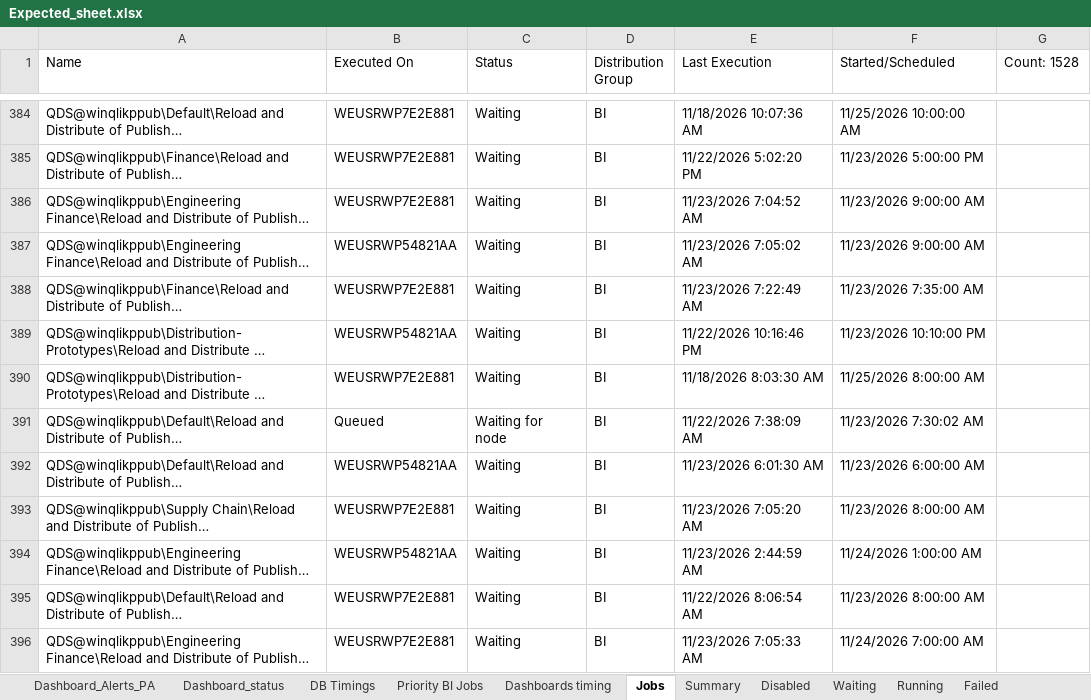
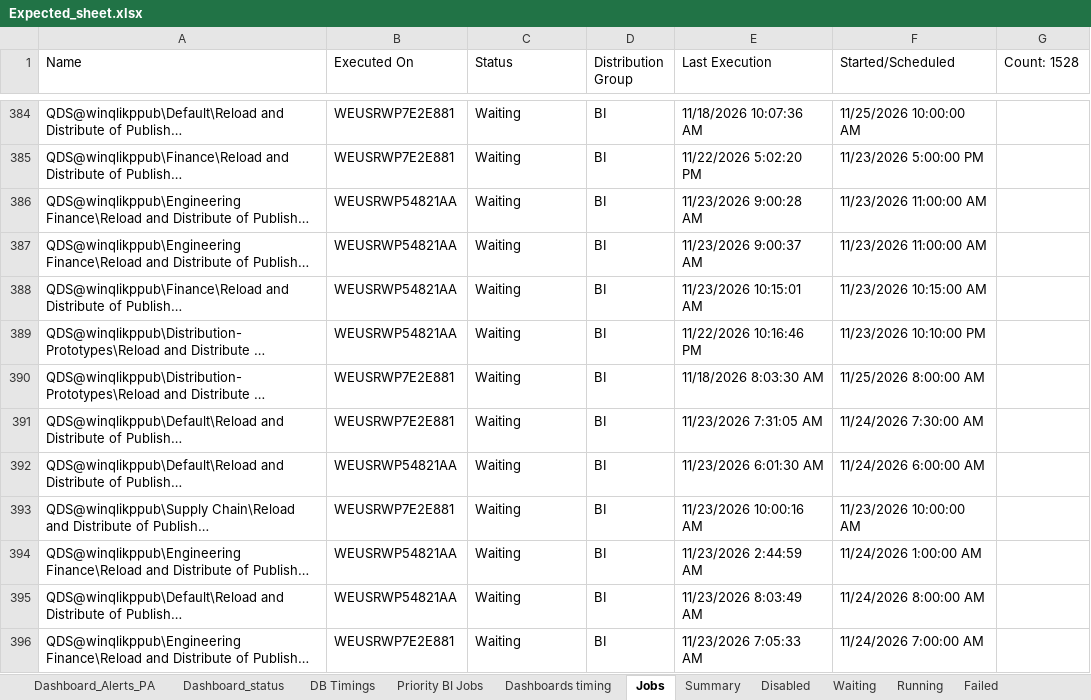
Before and after one commit to warriorcool1213-blip/Wabtec_Qlik_DB-s, an Excel workbook: Expected_sheet.xlsx, sheet Jobs, drawn as a sheet; only a part is shown, gaps mark what is left out; long unchanged cells end in …; values as stored, in another font and other column widths than the file's, no cell formats; the diff covers the shown part only; the diff names each change by its address in the sheet, - before the commit and + after, or states it on an @@ line.

```diff
--- a/Expected_sheet.xlsx (sheet Jobs)
+++ b/Expected_sheet.xlsx (sheet Jobs)
-B386 (Executed On): WEUSRWP7E2E881
+B386 (Executed On): WEUSRWP54821AA
-E386 (Last Execution): 11/23/2026 7:04:52 AM
+E386 (Last Execution): 11/23/2026 9:00:28 AM
-F386:F387 (Started/Scheduled): 11/23/2026 9:00:00 AM
+F386:F387 (Started/Scheduled): 11/23/2026 11:00:00 AM
-E387 (Last Execution): 11/23/2026 7:05:02 AM
+E387 (Last Execution): 11/23/2026 9:00:37 AM
-B388 (Executed On): WEUSRWP7E2E881
+B388 (Executed On): WEUSRWP54821AA
-E388 (Last Execution): 11/23/2026 7:22:49 AM
+E388 (Last Execution): 11/23/2026 10:15:01 AM
-F388 (Started/Scheduled): 11/23/2026 7:35:00 AM
+F388 (Started/Scheduled): 11/23/2026 10:15:00 AM
-B391 (Executed On): Queued
+B391 (Executed On): WEUSRWP7E2E881
-C391 (Status): Waiting for node
+C391 (Status): Waiting
-E391 (Last Execution): 11/22/2026 7:38:09 AM
+E391 (Last Execution): 11/23/2026 7:31:05 AM
-F391 (Started/Scheduled): 11/23/2026 7:30:02 AM
+F391 (Started/Scheduled): 11/24/2026 7:30:00 AM
-F392 (Started/Scheduled): 11/23/2026 6:00:00 AM
+F392 (Started/Scheduled): 11/24/2026 6:00:00 AM
-E393 (Last Execution): 11/23/2026 7:05:20 AM
+E393 (Last Execution): 11/23/2026 10:00:16 AM
-F393 (Started/Scheduled): 11/23/2026 8:00:00 AM
+F393 (Started/Scheduled): 11/23/2026 10:00:00 AM
-B395 (Executed On): WEUSRWP7E2E881
+B395 (Executed On): WEUSRWP54821AA
-E395 (Last Execution): 11/22/2026 8:06:54 AM
+E395 (Last Execution): 11/23/2026 8:03:49 AM
-F395 (Started/Scheduled): 11/23/2026 8:00:00 AM
+F395 (Started/Scheduled): 11/24/2026 8:00:00 AM
```
Also changed, not shown: 1002 edited cells elsewhere in this sheet, sheet Waiting, sheet Failed, sheet Running, sheet Dashboard_status, sheet Summary, sheet Dashboard_Alerts_PA, 3 more sheets, cell formats.
